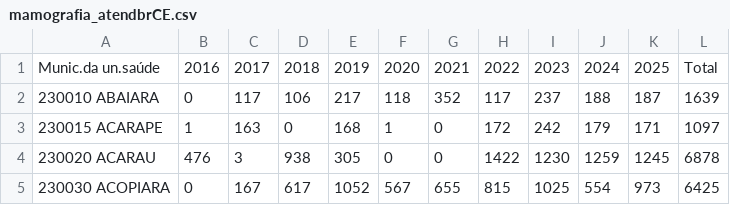
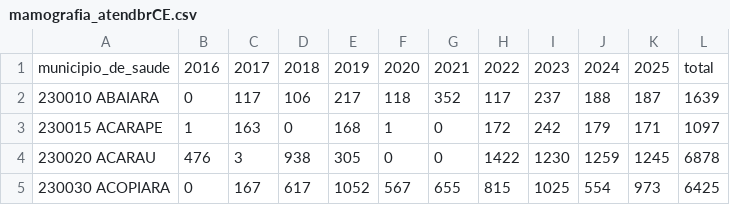
Before and after one commit to TeclaFernandes/Projeto_Analise_Dados_EC_SI_S5, a CSV file: Datasets/mamografia_atendbrCE.csv, drawn as a sheet; only a part is shown; the diff names each change by its address in the sheet, - before the commit and + after, or states it on an @@ line.

```diff
--- a/Datasets/mamografia_atendbrCE.csv
+++ b/Datasets/mamografia_atendbrCE.csv
-A1: Munic.da un.saúde
+A1: municipio_de_saude
-L1: Total
+L1: total
```
Also changed, not shown: Datasets/cito_colo_atendbrCE.csv, 1 other file.
